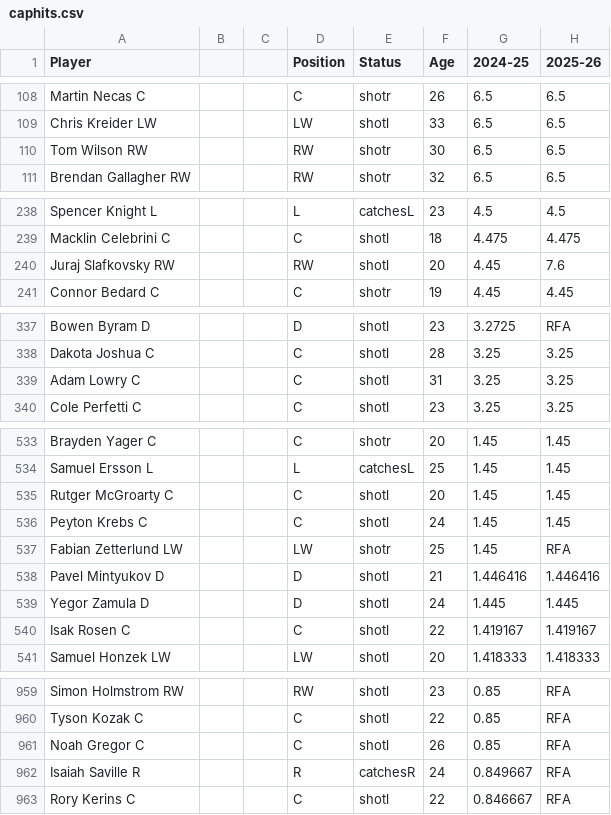
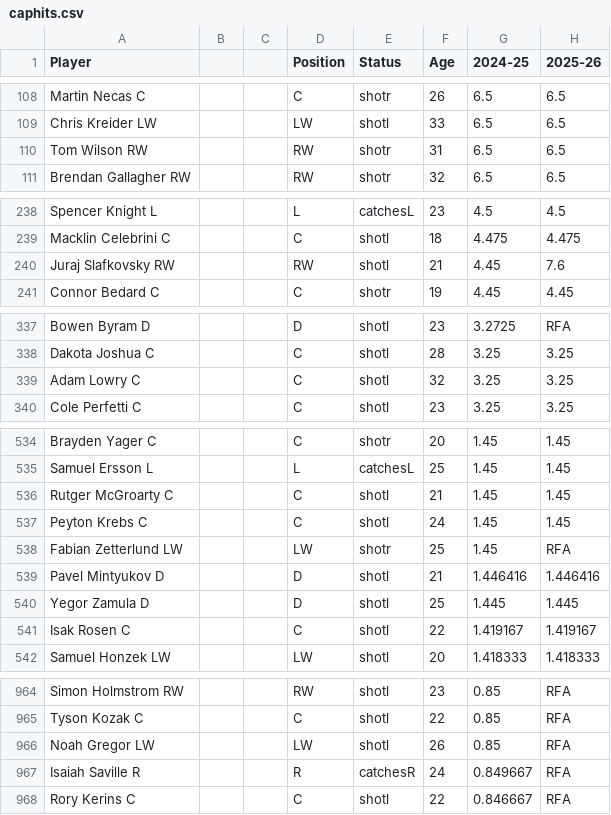
Before and after one commit to kww271/qBneK36JpdQetizHcQM7DMrCSz, a CSV file: caphits.csv, drawn as a sheet; only a part is shown, gaps mark what is left out; addresses are those after the commit; the diff covers the shown part only; the diff names each change by its address in the sheet, - before the commit and + after, or states it on an @@ line.

```diff
--- a/caphits.csv
+++ b/caphits.csv
-F110 (Age): 30
+F110 (Age): 31
-F240 (Age): 20
+F240 (Age): 21
-F339 (Age): 31
+F339 (Age): 32
-F536 (Age): 20
+F536 (Age): 21
-F540 (Age): 24
+F540 (Age): 25
-A966 (Player): Noah Gregor C
+A966 (Player): Noah Gregor LW
-D966 (Position): C
+D966 (Position): LW
```
Also changed, not shown: 9 added rows and 21 edited cells elsewhere in this file.
